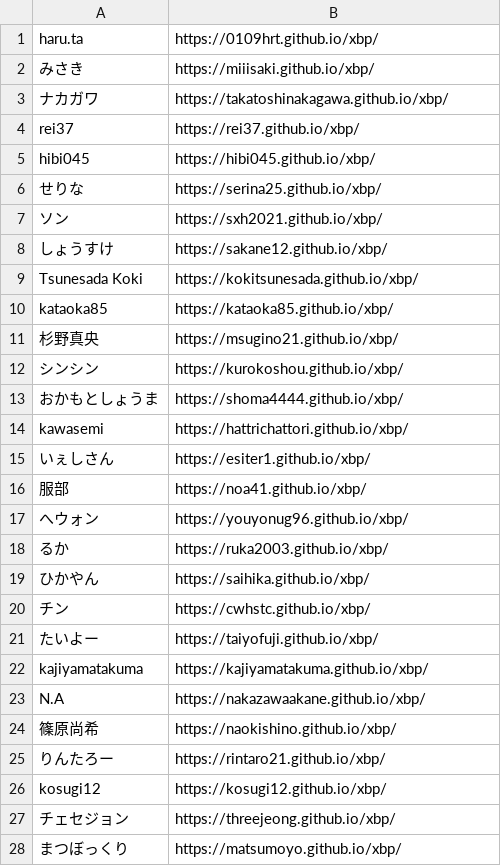
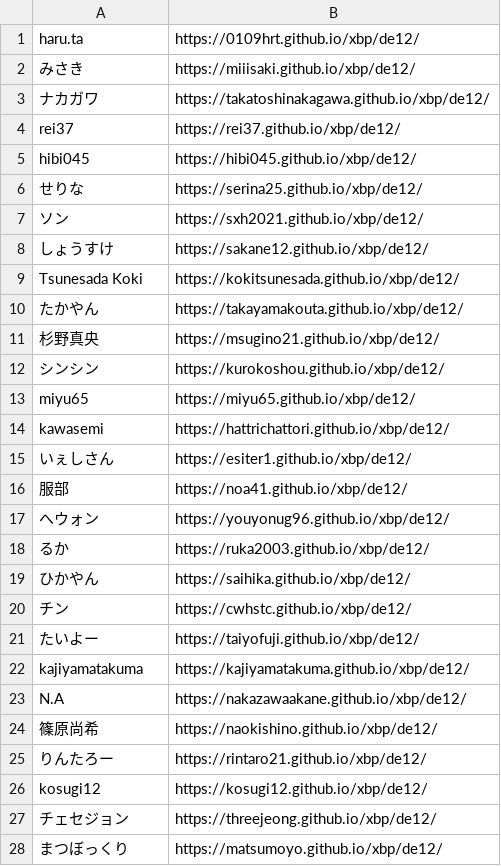
Before and after one commit to kuxbp/xbp, a CSV file: xbp2021/design_e34/link/studentlink.csv, drawn as a sheet; only a part is shown; the diff covers the shown part only.

Commit message:
slink

```diff
--- a/xbp2021/design_e34/link/studentlink.csv
+++ b/xbp2021/design_e34/link/studentlink.csv
@@ -1,28 +1,28 @@
-haru.ta,https://0109hrt.github.io/xbp/
-みさき,https://miiisaki.github.io/xbp/
-ナカガワ,https://takatoshinakagawa.github.io/xbp/
-rei37,https://rei37.github.io/xbp/
-hibi045,https://hibi045.github.io/xbp/
-せりな,https://serina25.github.io/xbp/
-ソン,https://sxh2021.github.io/xbp/
-しょうすけ,https://sakane12.github.io/xbp/
-Tsunesada　Koki,https://kokitsunesada.github.io/xbp/
-kataoka85,https://kataoka85.github.io/xbp/
-杉野真央,https://msugino21.github.io/xbp/
-シンシン,https://kurokoshou.github.io/xbp/
-おかもとしょうま,https://shoma4444.github.io/xbp/
-kawasemi,https://hattrichattori.github.io/xbp/
-いぇしさん,https://esiter1.github.io/xbp/
-服部,https://noa41.github.io/xbp/
-へウォン,https://youyonug96.github.io/xbp/
-るか,https://ruka2003.github.io/xbp/
-ひかやん,https://saihika.github.io/xbp/
-チン,https://cwhstc.github.io/xbp/
-たいよー,https://taiyofuji.github.io/xbp/
-kajiyamatakuma,https://kajiyamatakuma.github.io/xbp/
-N.A,https://nakazawaakane.github.io/xbp/
-篠原尚希,https://naokishino.github.io/xbp/
-りんたろー,https://rintaro21.github.io/xbp/
-kosugi12,https://kosugi12.github.io/xbp/
-チェセジョン,https://threejeong.github.io/xbp/
-まつぼっくり,https://matsumoyo.github.io/xbp/
+haru.ta,https://0109hrt.github.io/xbp/de12/
+みさき,https://miiisaki.github.io/xbp/de12/
+ナカガワ,https://takatoshinakagawa.github.io/xbp/de12/
+rei37,https://rei37.github.io/xbp/de12/
+hibi045,https://hibi045.github.io/xbp/de12/
+せりな,https://serina25.github.io/xbp/de12/
+ソン,https://sxh2021.github.io/xbp/de12/
+しょうすけ,https://sakane12.github.io/xbp/de12/
+Tsunesada　Koki,https://kokitsunesada.github.io/xbp/de12/
+たかやん,https://takayamakouta.github.io/xbp/de12/
+杉野真央,https://msugino21.github.io/xbp/de12/
+シンシン,https://kurokoshou.github.io/xbp/de12/
+miyu65,https://miyu65.github.io/xbp/de12/
+kawasemi,https://hattrichattori.github.io/xbp/de12/
+いぇしさん,https://esiter1.github.io/xbp/de12/
+服部,https://noa41.github.io/xbp/de12/
+へウォン,https://youyonug96.github.io/xbp/de12/
+るか,https://ruka2003.github.io/xbp/de12/
+ひかやん,https://saihika.github.io/xbp/de12/
+チン,https://cwhstc.github.io/xbp/de12/
+たいよー,https://taiyofuji.github.io/xbp/de12/
+kajiyamatakuma,https://kajiyamatakuma.github.io/xbp/de12/
+N.A,https://nakazawaakane.github.io/xbp/de12/
+篠原尚希,https://naokishino.github.io/xbp/de12/
+りんたろー,https://rintaro21.github.io/xbp/de12/
+kosugi12,https://kosugi12.github.io/xbp/de12/
+チェセジョン,https://threejeong.github.io/xbp/de12/
+まつぼっくり,https://matsumoyo.github.io/xbp/de12/
```
Also changed, not shown: 2 added rows, 2 removed rows and 10 edited cells elsewhere in this file.
